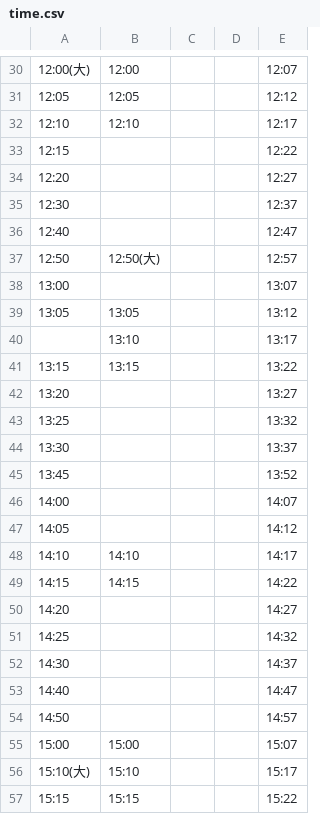
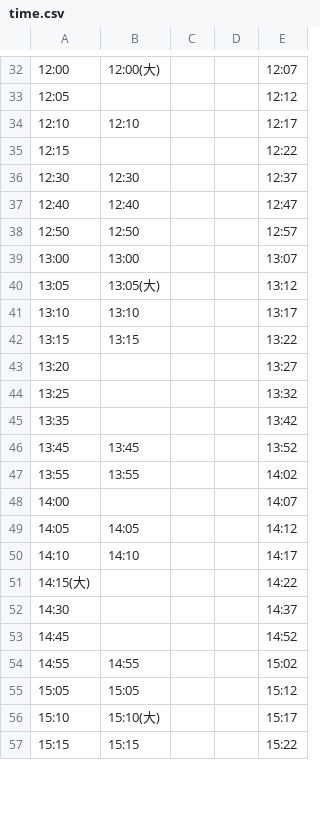
Before and after one commit to ygtw/NextNTHUbus, a CSV file: www/time.csv, drawn as a sheet; only a part is shown, gaps mark what is left out; the diff covers the shown part only.

```diff
--- a/www/time.csv
+++ b/www/time.csv
@@ -30,2 +32,2 @@
-12:00(大) ,12:00 ,,,12:07 ,,,,,
-12:05 ,12:05 ,,,12:12 ,,,,,
+12:00 ,12:00(大) ,,,12:07 ,,,,,,
+12:05 ,,,,12:12 ,,,,,,
@@ -34,7 +36,6 @@
-12:20 ,,,,12:27 ,,,,,
-12:30 ,,,,12:37 ,,,,,
-12:40 ,,,,12:47 ,,,,,
-12:50 ,12:50(大) ,,,12:57 ,,,,,
-13:00 ,,,,13:07 ,,,,,
-13:05 ,13:05 ,,,13:12 ,,,,,
-,13:10 ,,,13:17 ,,,,,
+12:30 ,12:30 ,,,12:37 ,,,,,,
+12:40 ,12:40 ,,,12:47 ,,,,,,
+12:50 ,12:50 ,,,12:57 ,,,,,,
+13:00 ,13:00 ,,,13:07 ,,,,,,
+13:05 ,13:05(大) ,,,13:12 ,,,,,,
+13:10 ,13:10 ,,,13:17 ,,,,,,
@@ -44,2 +45,3 @@
-13:30 ,,,,13:37 ,,,,,
-13:45 ,,,,13:52 ,,,,,
+13:35 ,,,,13:42 ,,,,,,
+13:45 ,13:45 ,,,13:52 ,,,,,,
+13:55 ,13:55 ,,,14:02 ,,,,,,
@@ -47 +49 @@
-14:05 ,,,,14:12 ,,,,,
+14:05 ,14:05 ,,,14:12 ,,,,,,
@@ -49,3 +51 @@
-14:15 ,14:15 ,,,14:22 ,,,,,
-14:20 ,,,,14:27 ,,,,,
-14:25 ,,,,14:32 ,,,,,
+14:15(大) ,,,,14:22 ,,,,,,
@@ -53,4 +53,4 @@
-14:40 ,,,,14:47 ,,,,,
-14:50 ,,,,14:57 ,,,,,
-15:00 ,15:00 ,,,15:07 ,,,,,
-15:10(大) ,15:10 ,,,15:17 ,,,,,
+14:45 ,,,,14:52 ,,,,,,
+14:55 ,14:55 ,,,15:02 ,,,,,,
+15:05 ,15:05 ,,,15:12 ,,,,,,
+15:10 ,15:10(大) ,,,15:17 ,,,,,,
```
Also changed, not shown: 29 added rows, 27 removed rows and 16 edited cells elsewhere in this file, 1 other file.
